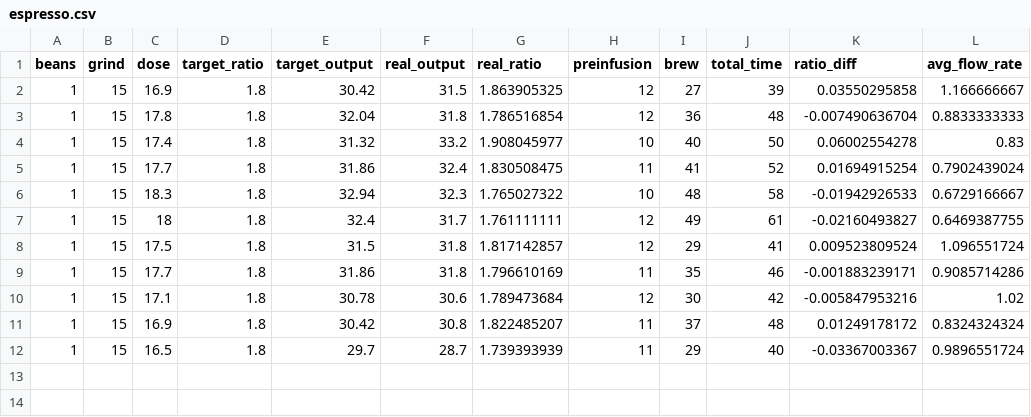
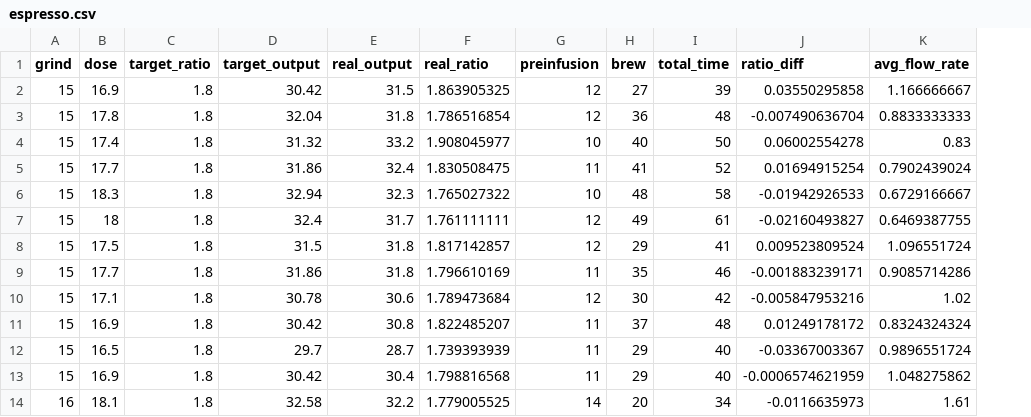
Before and after one commit to SamReilly/espresso-analysis, a CSV file: espresso.csv, drawn as a sheet; removed rows and columns are numbered as before the commit, all else as after; the diff names each change by its address in the sheet, - before the commit and + after, or states it on an @@ line.

Commit message:
Update data to new column format

```diff
--- a/espresso.csv
+++ b/espresso.csv
-column A (beans), rows 2-12: all 1
+row 13: 15 | 16.9 | 1.8 | 30.42 | 30.4 | 1.798816568 | 11 | 29 | 40 | -0.0006574621959 | 1.048275862
+row 14: 16 | 18.1 | 1.8 | 32.58 | 32.2 | 1.779005525 | 14 | 20 | 34 | -0.0116635973 | 1.61
```
